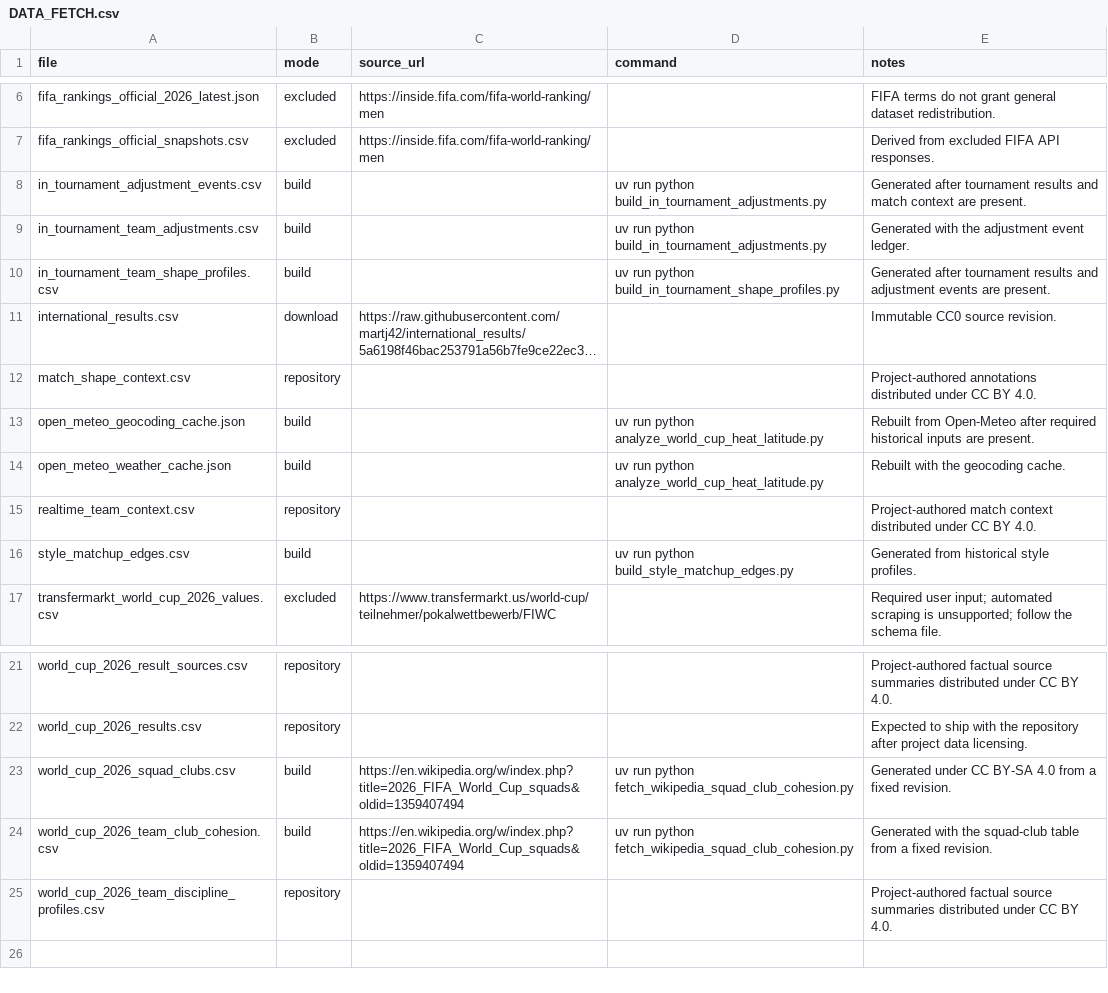
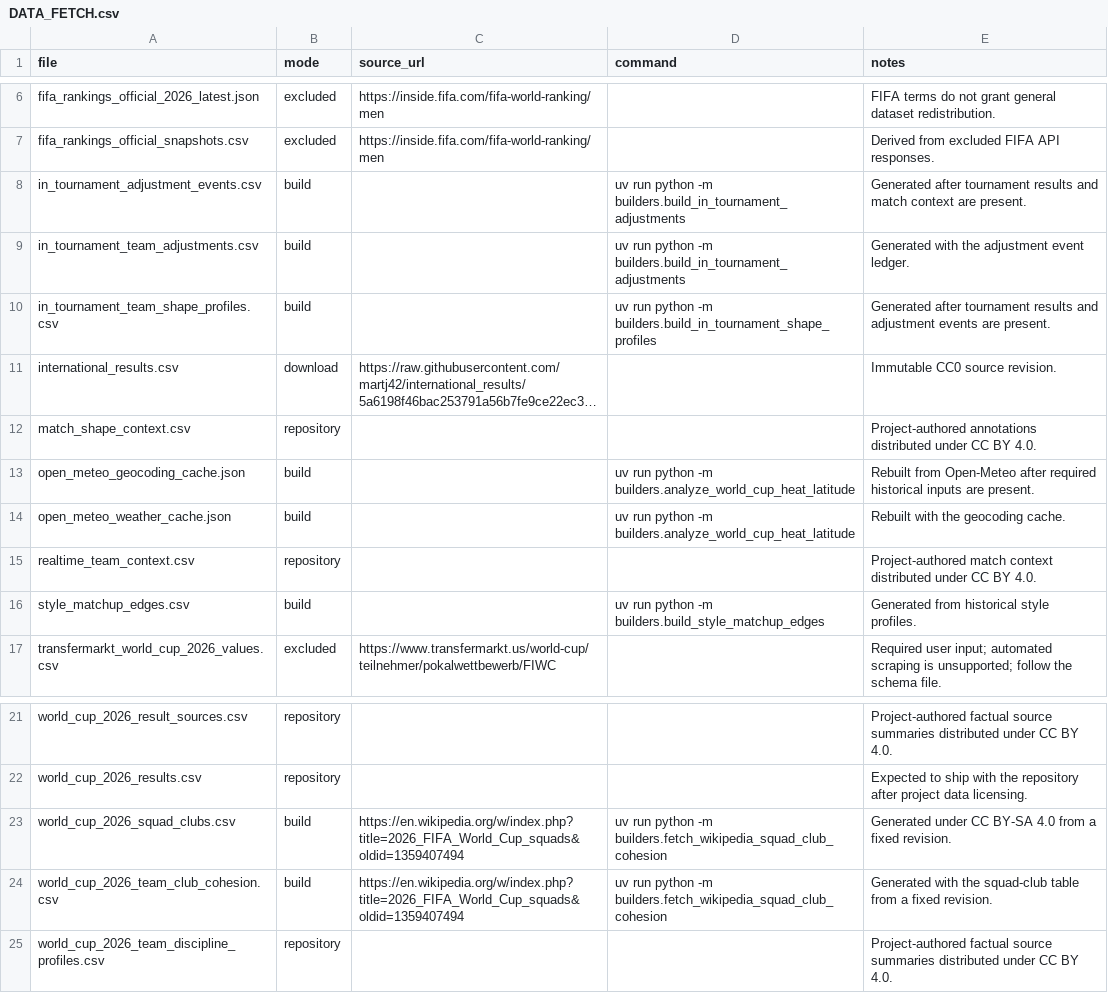
Before and after one commit to Lucifercoo/world-cup-prediction-model, a CSV file: docs/DATA_FETCH.csv, drawn as a sheet; only a part is shown, gaps mark what is left out; long unchanged cells end in …; the diff names each change by its address in the sheet, - before the commit and + after, or states it on an @@ line.

```diff
--- a/docs/DATA_FETCH.csv
+++ b/docs/DATA_FETCH.csv
-D8:D9 (command): …run python build_in_tournament_adjustments.py
+D8:D9 (command): …run python -m builders.build_in_tournament_adjustments
-D10 (command): …run python build_in_tournament_shape_profiles.py
+D10 (command): …run python -m builders.build_in_tournament_shape_profiles
-D13:D14 (command): …run python analyze_world_cup_heat_latitude.py
+D13:D14 (command): …run python -m builders.analyze_world_cup_heat_latitude
-D16 (command): …run python build_style_matchup_edges.py
+D16 (command): …run python -m builders.build_style_matchup_edges
-D23:D24 (command): …run python fetch_wikipedia_squad_club_cohesion.py
+D23:D24 (command): …run python -m builders.fetch_wikipedia_squad_club_cohesion
```
Also changed, not shown: docs/DATA_INVENTORY.csv, 37 other files.
